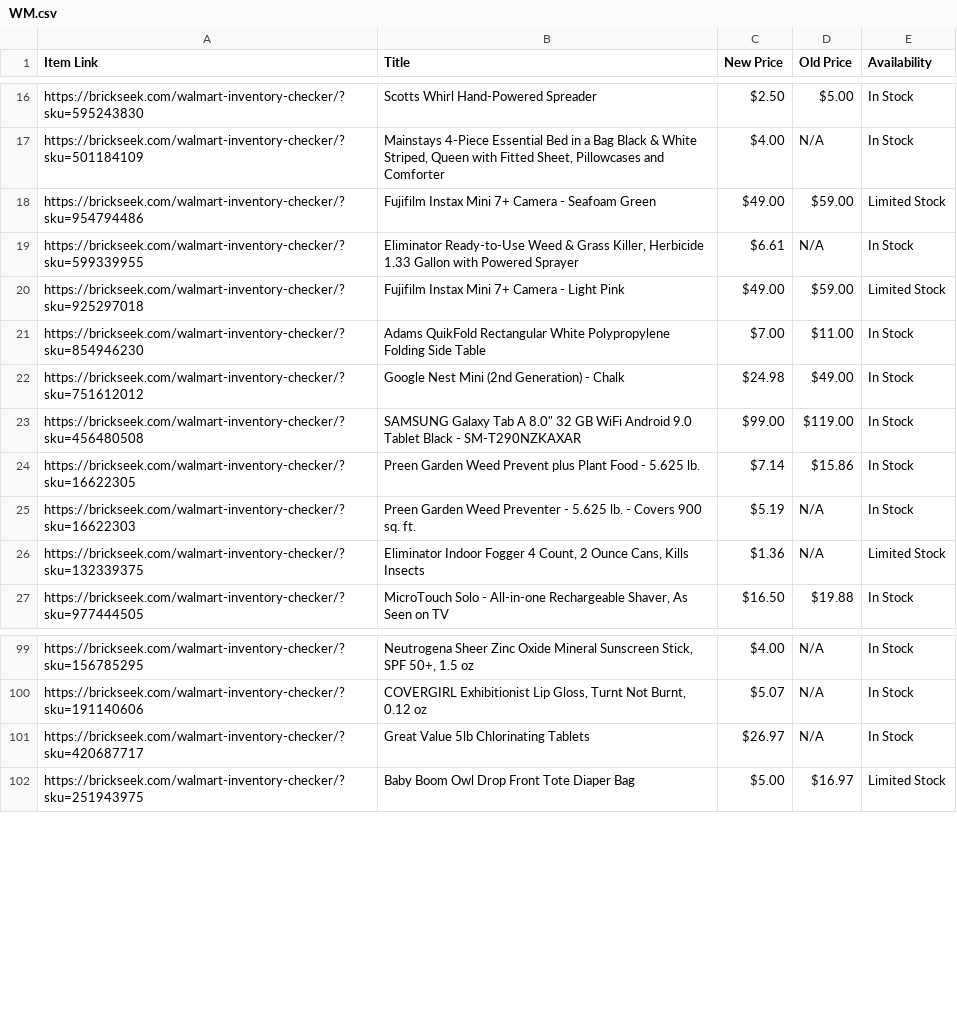
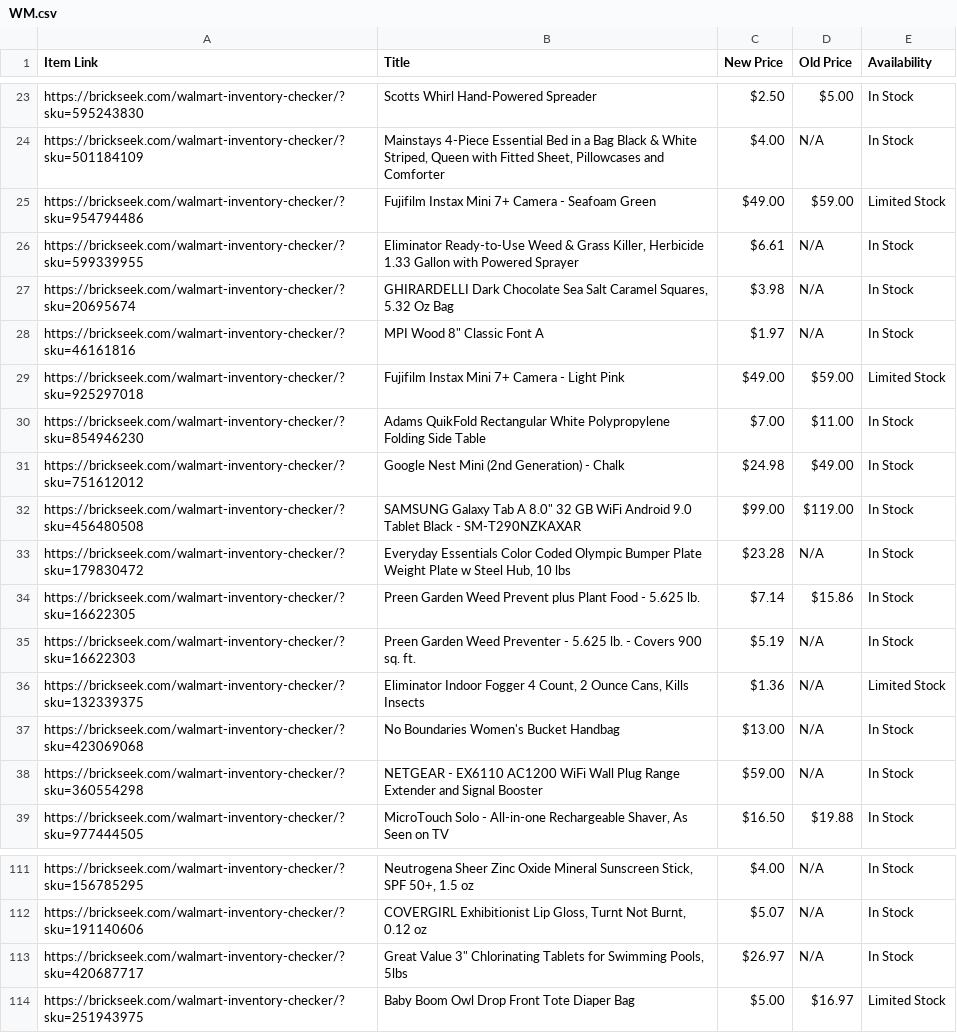
Before and after one commit to Professor42/brickseek, a CSV file: WM.csv, drawn as a sheet; only a part is shown, gaps mark what is left out; the diff covers the shown part only.

```diff
--- a/WM.csv
+++ b/WM.csv
@@ -19,2 +26,4 @@ https://brickseek.com/walmart-inventory-checker/?sku=954794486,Fujifilm Instax M
 https://brickseek.com/walmart-inventory-checker/?sku=599339955,"Eliminator Ready-to-Use Weed & Grass Killer, Herbicide 1.33 Gallon with Powered Sprayer",$6.61,N/A,In Stock
+https://brickseek.com/walmart-inventory-checker/?sku=20695674,"GHIRARDELLI Dark Chocolate Sea Salt Caramel Squares, 5.32 Oz Bag",$3.98,N/A,In Stock
+https://brickseek.com/walmart-inventory-checker/?sku=46161816,"MPI Wood 8"" Classic Font A",$1.97,N/A,In Stock
 https://brickseek.com/walmart-inventory-checker/?sku=925297018,Fujifilm Instax Mini 7+ Camera - Light Pink,$49.00,$59.00,Limited Stock
@@ -23,2 +32,3 @@ https://brickseek.com/walmart-inventory-checker/?sku=751612012,Google Nest Mini
 https://brickseek.com/walmart-inventory-checker/?sku=456480508,"SAMSUNG Galaxy Tab A 8.0"" 32 GB WiFi Android 9.0 Tablet Black - SM-T290NZKAXAR",$99.00,$119.00,In Stock
+https://brickseek.com/walmart-inventory-checker/?sku=179830472,"Everyday Essentials Color Coded Olympic Bumper Plate Weight Plate w Steel Hub, 10 lbs",$23.28,N/A,In Stock
 https://brickseek.com/walmart-inventory-checker/?sku=16622305,Preen Garden Weed Prevent plus Plant Food - 5.625 lb.,$7.14,$15.86,In Stock
@@ -26,2 +36,4 @@ https://brickseek.com/walmart-inventory-checker/?sku=16622303,Preen Garden Weed
 https://brickseek.com/walmart-inventory-checker/?sku=132339375,"Eliminator Indoor Fogger 4 Count, 2 Ounce Cans, Kills Insects",$1.36,N/A,Limited Stock
+https://brickseek.com/walmart-inventory-checker/?sku=423069068,No Boundaries Women's Bucket Handbag,$13.00,N/A,In Stock
+https://brickseek.com/walmart-inventory-checker/?sku=360554298,NETGEAR - EX6110 AC1200 WiFi Wall Plug Range Extender and Signal Booster,$59.00,N/A,In Stock
 https://brickseek.com/walmart-inventory-checker/?sku=977444505,"MicroTouch Solo - All-in-one Rechargeable Shaver, As Seen on TV",$16.50,$19.88,In Stock
@@ -100,3 +112,3 @@ https://brickseek.com/walmart-inventory-checker/?sku=156785295,"Neutrogena Sheer
 https://brickseek.com/walmart-inventory-checker/?sku=191140606,"COVERGIRL Exhibitionist Lip Gloss, Turnt Not Burnt, 0.12 oz",$5.07,N/A,In Stock
-https://brickseek.com/walmart-inventory-checker/?sku=420687717,Great Value 5lb Chlorinating Tablets,$26.97,N/A,In Stock
+https://brickseek.com/walmart-inventory-checker/?sku=420687717,"Great Value 3"" Chlorinating Tablets for Swimming Pools, 5lbs",$26.97,N/A,In Stock
 https://brickseek.com/walmart-inventory-checker/?sku=251943975,Baby Boom Owl Drop Front Tote Diaper Bag,$5.00,$16.97,Limited Stock
```
Also changed, not shown: 7 added rows and 12 removed rows elsewhere in this file.
